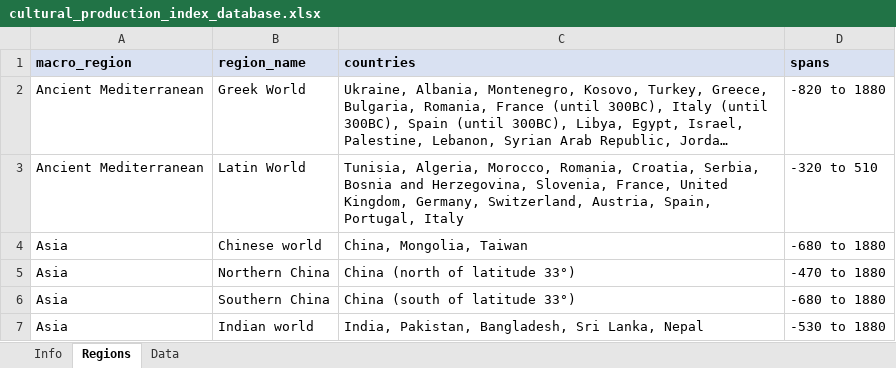
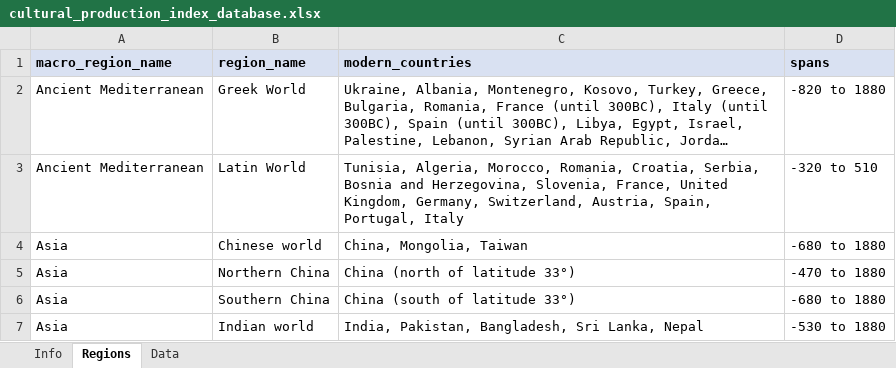
Before and after one commit to charlesdedampierre/cultura, an Excel workbook: 4-CPM_index/cultural_production_index_database.xlsx, sheet Regions, drawn as a sheet; only a part is shown; long unchanged cells end in …; values as stored, in another font and other column widths than the file's, no borders; the diff names each change by its address in the sheet, - before the commit and + after, or states it on an @@ line.

```diff
--- a/4-CPM_index/cultural_production_index_database.xlsx (sheet Regions)
+++ b/4-CPM_index/cultural_production_index_database.xlsx (sheet Regions)
-A1: macro_region
+A1: macro_region_name
-C1: countries
+C1: modern_countries
```
Also changed, not shown: sheet Info, sheet Data, 2 other files.
